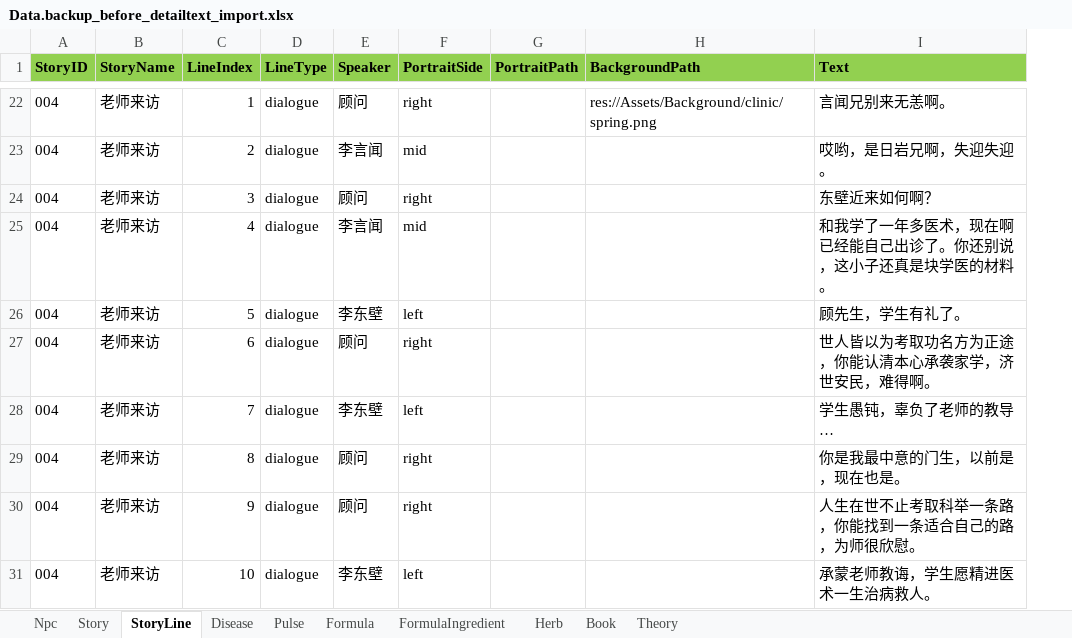
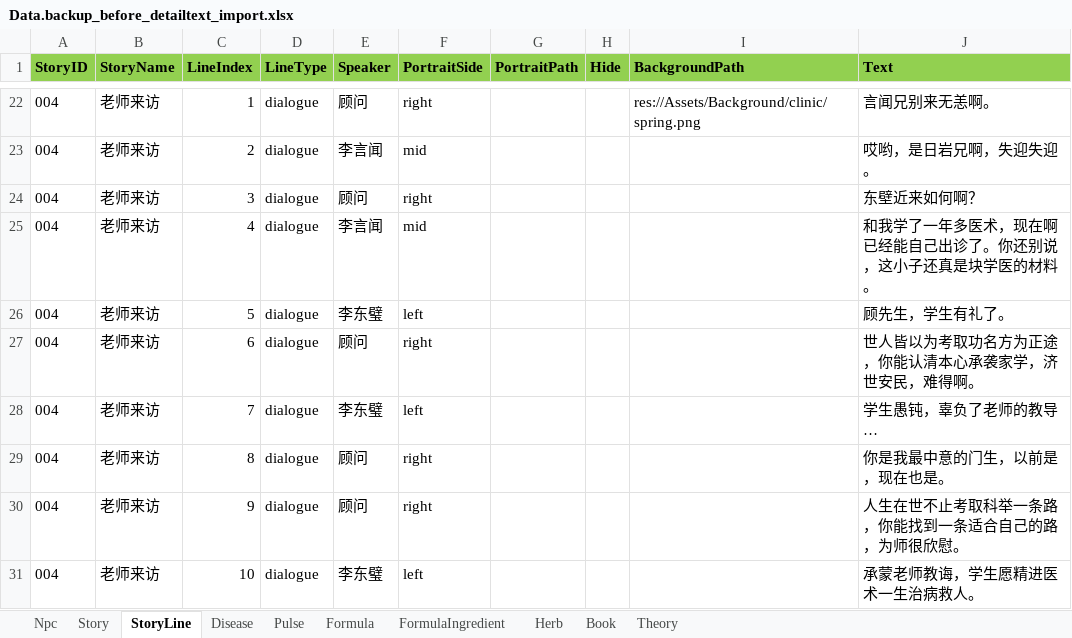
Before and after one commit to lqc19891229/Doctor, an Excel workbook: DataTables/Data.backup_before_detailtext_import.xlsx, sheet StoryLine, drawn as a sheet; only a part is shown, gaps mark what is left out; values as stored, in another font and other column widths than the file's, no borders; the diff covers the shown part only; the diff names each change by its address in the sheet, - before the commit and + after, or states it on an @@ line.

```diff
--- a/DataTables/Data.backup_before_detailtext_import.xlsx (sheet StoryLine)
+++ b/DataTables/Data.backup_before_detailtext_import.xlsx (sheet StoryLine)
+column H (Hide), empty
-E26 (Speaker): 李东壁
+E26 (Speaker): 李东璧
-E28 (Speaker): 李东壁
+E28 (Speaker): 李东璧
-E31 (Speaker): 李东壁
+E31 (Speaker): 李东璧
```
Also changed, not shown: 9 edited cells elsewhere in this sheet, sheet Formula, sheet Theory, DataTables/Data.xlsx, DataTables/DetailText/剧情/001落榜.xlsx, 19 other files.
